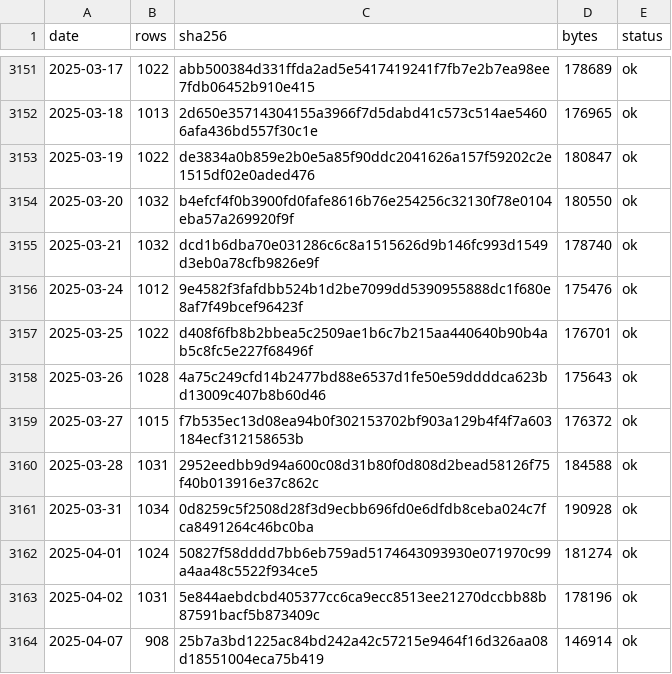
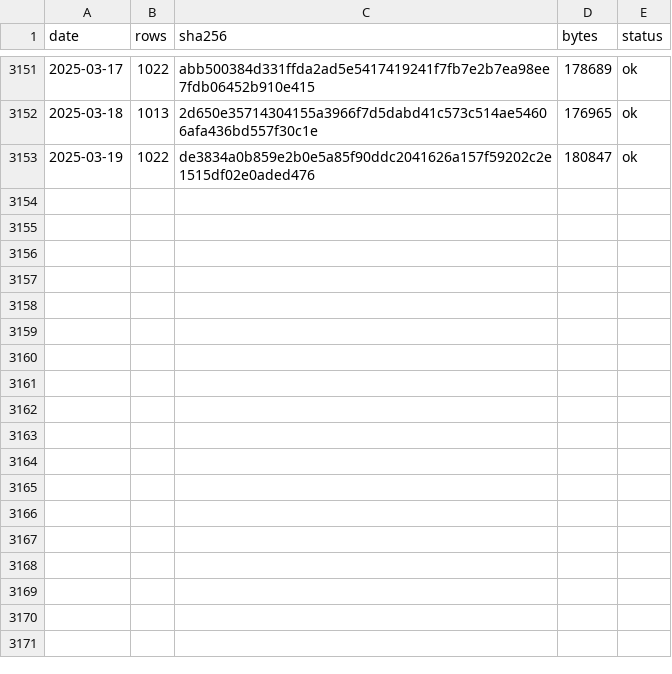
Before and after one commit to 479dvcs8zv-create/gate-probe, a CSV file: results/backtest-data/chips/twse_insti-days.csv, drawn as a sheet; only a part is shown, gaps mark what is left out.

```diff
--- a/results/backtest-data/chips/twse_insti-days.csv
+++ b/results/backtest-data/chips/twse_insti-days.csv
@@ -3153,12 +3153 @@ date,rows,sha256,bytes,status
 2025-03-19,1022,de3834a0b859e2b0e5a85f90ddc2041626a157f59202c2e1515df02e0aded476,180847,ok
-2025-03-20,1032,b4efcf4f0b3900fd0fafe8616b76e254256c32130f78e0104eba57a269920f9f,180550,ok
-2025-03-21,1032,dcd1b6dba70e031286c6c8a1515626d9b146fc993d1549d3eb0a78cfb9826e9f,178740,ok
-2025-03-24,1012,9e4582f3fafdbb524b1d2be7099dd5390955888dc1f680e8af7f49bcef96423f,175476,ok
-2025-03-25,1022,d408f6fb8b2bbea5c2509ae1b6c7b215aa440640b90b4ab5c8fc5e227f68496f,176701,ok
-2025-03-26,1028,4a75c249cfd14b2477bd88e6537d1fe50e59ddddca623bd13009c407b8b60d46,175643,ok
-2025-03-27,1015,f7b535ec13d08ea94b0f302153702bf903a129b4f4f7a603184ecf312158653b,176372,ok
-2025-03-28,1031,2952eedbb9d94a600c08d31b80f0d808d2bead58126f75f40b013916e37c862c,184588,ok
-2025-03-31,1034,0d8259c5f2508d28f3d9ecbb696fd0e6dfdb8ceba024c7fca8491264c46bc0ba,190928,ok
-2025-04-01,1024,50827f58dddd7bb6eb759ad5174643093930e071970c99a4aa48c5522f934ce5,181274,ok
-2025-04-02,1031,5e844aebdcbd405377cc6ca9ecc8513ee21270dccbb88b87591bacf5b873409c,178196,ok
-2025-04-07,908,25b7a3bd1225ac84bd242a42c57215e9464f16d326aa08d18551004eca75b419,146914,ok
```
